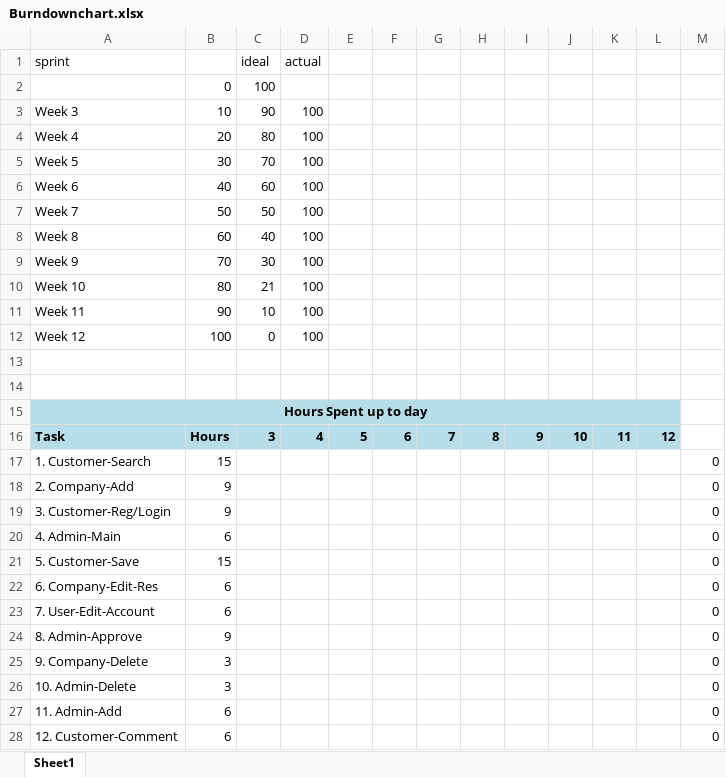
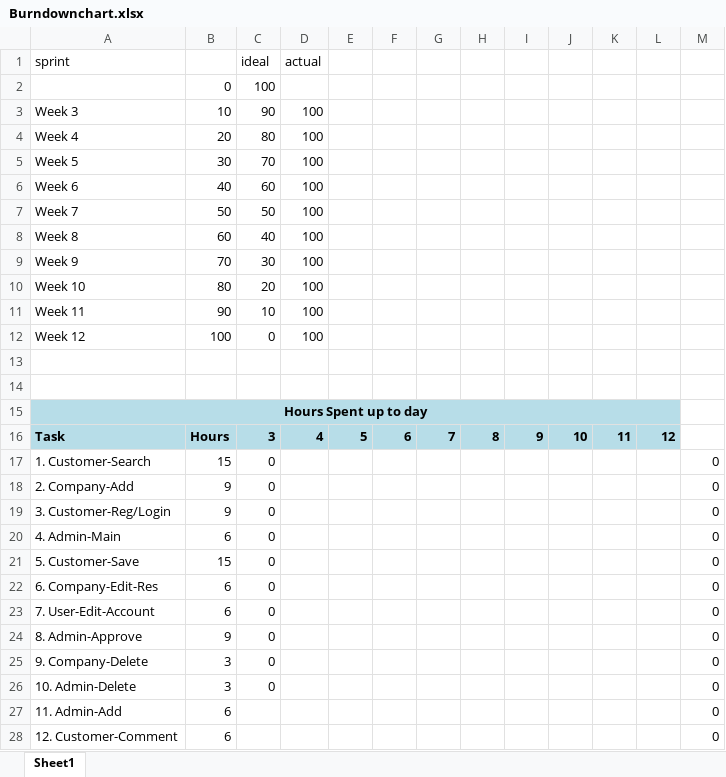
Before and after one commit to JoeyTatu/BusinessAppDev, an Excel workbook: Week 3 - Req Spec - Backlogs _ User Stories/Product Backlog/Burndownchart.xlsx, sheet Sheet1, drawn as a sheet; only a part is shown; values as stored, in another font and other column widths than the file's, no borders; charts and pictures and conditional formats not drawn; the diff names each change by its address in the sheet, - before the commit and + after, or states it on an @@ line.

```diff
--- a/Week 3 - Req Spec - Backlogs _ User Stories/Product Backlog/Burndownchart.xlsx (sheet Sheet1)
+++ b/Week 3 - Req Spec - Backlogs _ User Stories/Product Backlog/Burndownchart.xlsx (sheet Sheet1)
-C10 (ideal): 21
+C10 (ideal): 20
-C17:C26 (ideal): (empty)
+C17:C26 (ideal): 0
```
Also changed, not shown: charts or pictures, 4 other files.
